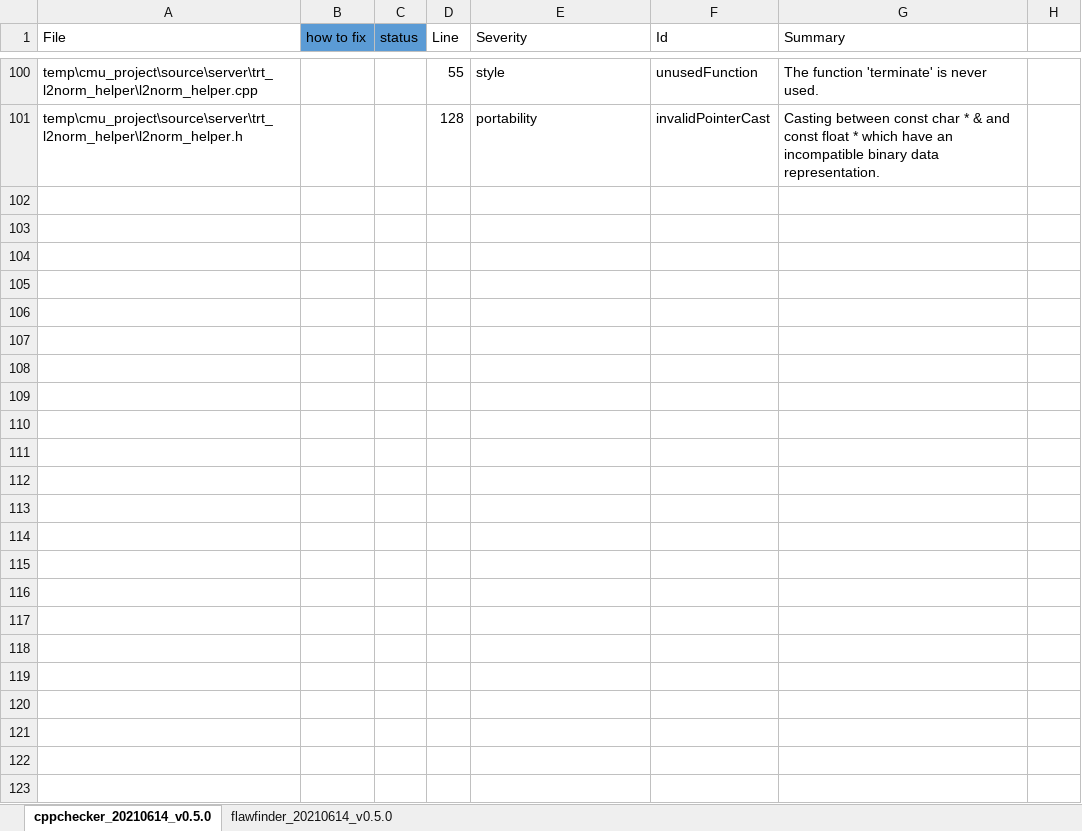
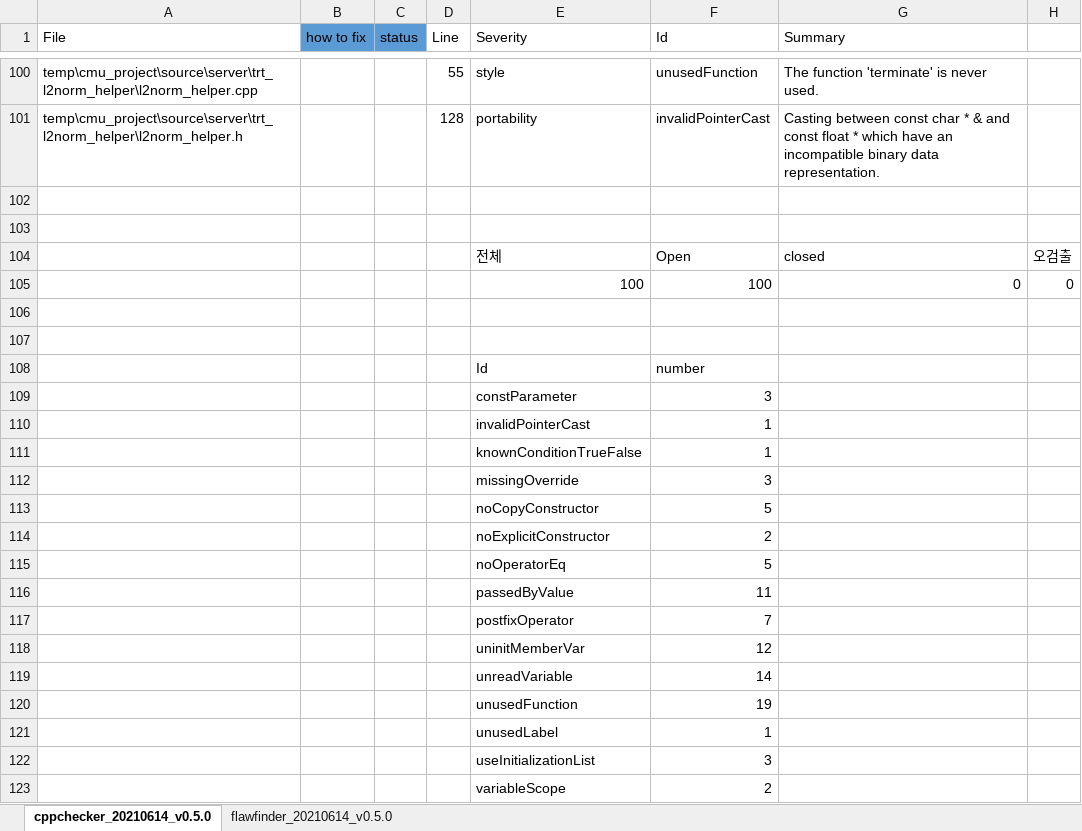
Before and after one commit to prayam/cmu_project_public_bak, an Excel workbook: docs/09_static_analysis/static_analysis_20210614_v0.5.0_reviewed.xlsx, sheet cppchecker_20210614_v0.5.0, drawn as a sheet; only a part is shown, gaps mark what is left out; values as stored, in another font and other column widths than the file's, no borders; charts and pictures not drawn; the diff names each change by its address in the sheet, - before the commit and + after, or states it on an @@ line.

Commit message:
[docs] update static analysis v0.5.0
update static analysis v0.5.0

```diff
--- a/docs/09_static_analysis/static_analysis_20210614_v0.5.0_reviewed.xlsx (sheet cppchecker_20210614_v0.5.0)
+++ b/docs/09_static_analysis/static_analysis_20210614_v0.5.0_reviewed.xlsx (sheet cppchecker_20210614_v0.5.0)
+row 102: (empty)
+row 103: (empty)
+row 104:  |  |  |  | 전체 | Open | closed | 오검출
+row 105:  |  |  |  | 100 | 100 | 0 | 0
+row 106: (empty)
+row 107: (empty)
+row 108:  |  |  |  | Id | number
+row 109:  |  |  |  | constParameter | 3
+row 110:  |  |  |  | invalidPointerCast | 1
+row 111:  |  |  |  | knownConditionTrueFalse | 1
+row 112:  |  |  |  | missingOverride | 3
+row 113:  |  |  |  | noCopyConstructor | 5
+row 114:  |  |  |  | noExplicitConstructor | 2
+row 115:  |  |  |  | noOperatorEq | 5
+row 116:  |  |  |  | passedByValue | 11
+row 117:  |  |  |  | postfixOperator | 7
+row 118:  |  |  |  | uninitMemberVar | 12
+row 119:  |  |  |  | unreadVariable | 14
+row 120:  |  |  |  | unusedFunction | 19
+row 121:  |  |  |  | unusedLabel | 1
+row 122:  |  |  |  | useInitializationList | 3
+row 123:  |  |  |  | variableScope | 2
```
Also changed, not shown: charts or pictures, 1 other file.
